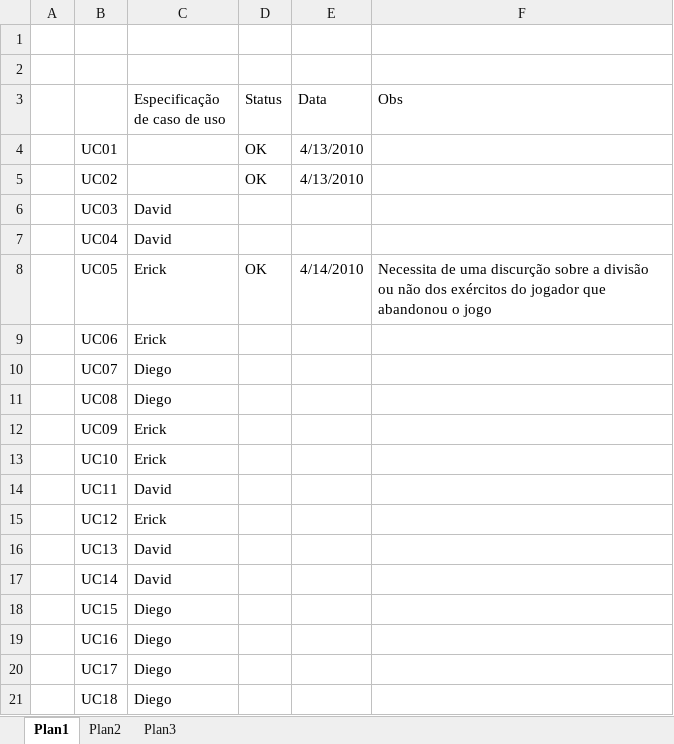
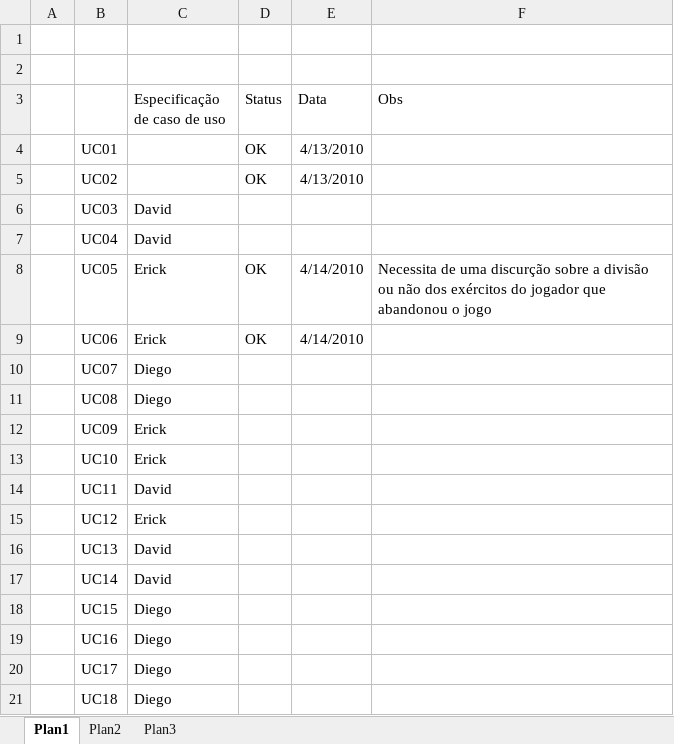
Before and after one commit to davidalain/war-aps, an Excel workbook: Gerência de Projetos/Divisão dos casos de uso - Temporário.xlsx, sheet Plan1, drawn as a sheet; values as stored, in another font and other column widths than the file's, no borders; the diff names each change by its address in the sheet, - before the commit and + after, or states it on an @@ line.

Commit message:
atualização da tabela para os meus casos de uso

```diff
--- a/Gerência de Projetos/Divisão dos casos de uso - Temporário.xlsx (sheet Plan1)
+++ b/Gerência de Projetos/Divisão dos casos de uso - Temporário.xlsx (sheet Plan1)
-D9 (Status): (empty)
+D9 (Status): OK
-E9 (Data): (empty)
+E9 (Data): 4/14/2010
```
